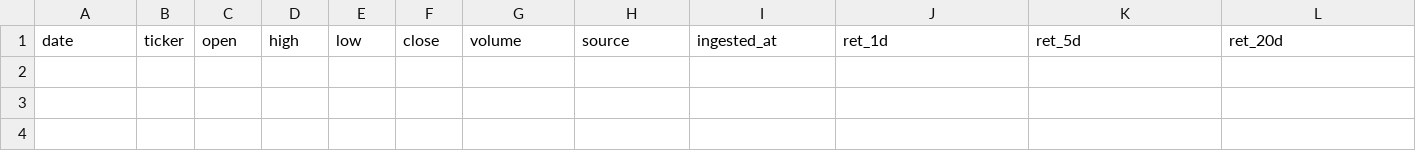
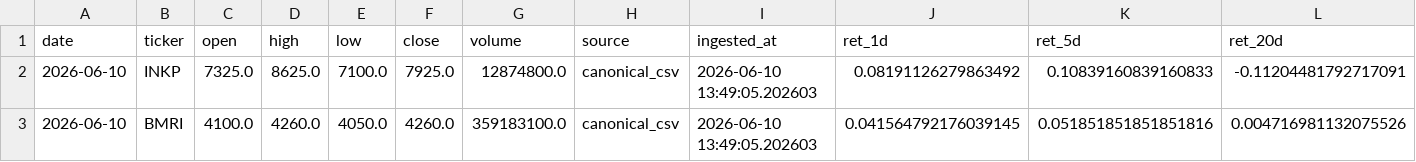
Before and after one commit to Rajapranata512/idx-trading-lab, a CSV file: reports/top_t1.csv, drawn as a sheet; only a part is shown; rows hold the shown columns only; the diff names each change by its address in the sheet, - before the commit and + after, or states it on an @@ line.

```diff
--- a/reports/top_t1.csv
+++ b/reports/top_t1.csv
+row 2: 2026-06-10 | INKP | 7325.0 | 8625.0 | 7100.0 | 7925.0 | 12874800.0 | canonical_csv | 2026-06-10 13:49:05.202603 | 0.08191126279863492 | 0.10839160839160833 | -0.11204481792717091
+row 3: 2026-06-10 | BMRI | 4100.0 | 4260.0 | 4050.0 | 4260.0 | 359183100.0 | canonical_csv | 2026-06-10 13:49:05.202603 | 0.041564792176039145 | 0.051851851851851816 | 0.004716981132075526
```
Also changed, not shown: data/raw/prices_daily.csv, reports/daily_report.csv, 45 other files.
